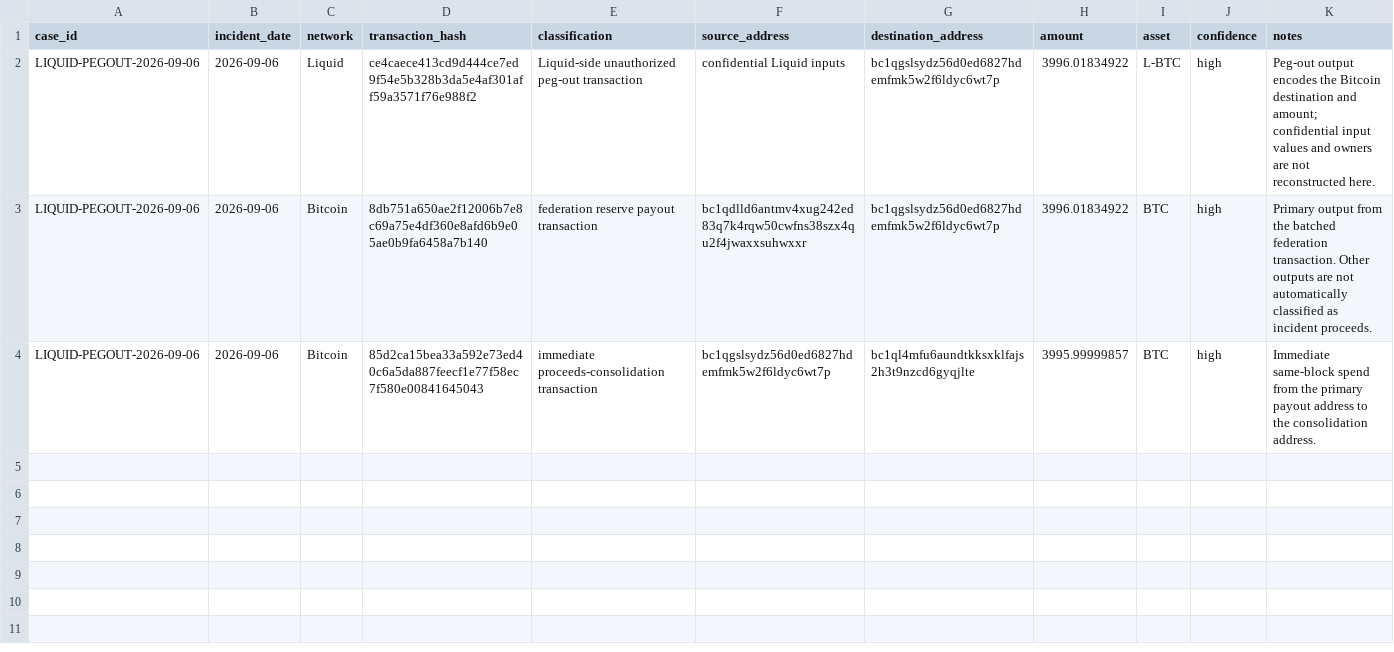
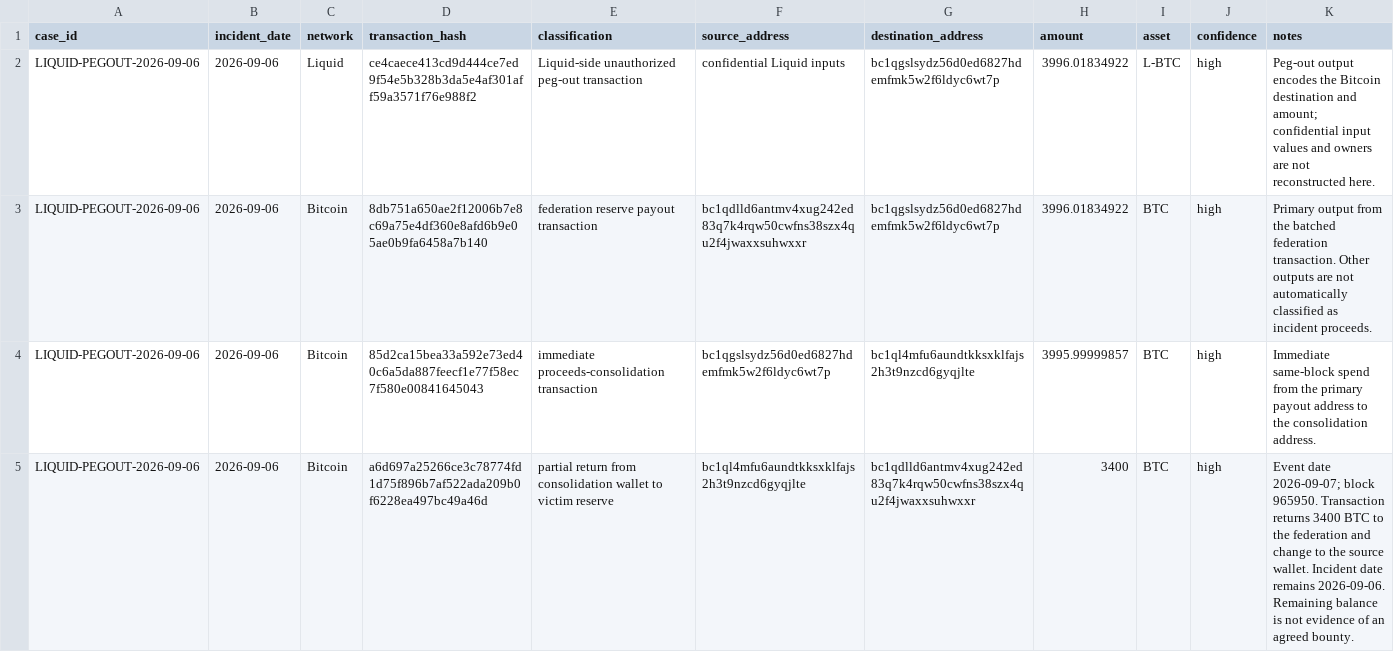
Before and after one commit to ryanshatch/blockchain-analysis-on-threat-actors, a CSV file: Multi-Chain/Liquid-Network-Peg-Out/transactions.csv, drawn as a sheet; only a part is shown; rows hold the shown columns only; the diff names each change by its address in the sheet, - before the commit and + after, or states it on an @@ line.

```diff
--- a/Multi-Chain/Liquid-Network-Peg-Out/transactions.csv
+++ b/Multi-Chain/Liquid-Network-Peg-Out/transactions.csv
+row 5: LIQUID-PEGOUT-2026-09-06 | 2026-09-06 | Bitcoin | a6d697a25266ce3c78774fd1d75f896b7af522ada209b0f6228ea497bc49a46d | partial return from consolidation wallet to victim reserve | bc1ql4mfu6aundtkksxklfajs2h3t9nzcd6gyqjlte | bc1qdlld6antmv4xug242ed83q7k4rqw50cwfns38szx4qu2f4jwaxxsuhwxxr | 3400 | BTC | high | Event date 2026-09-07; block 965950. Transaction returns 3400 BTC to the federation and change to the source wallet. Incident date remains 2026-09-06. Remaining balance is not evidence of an agreed bounty.
```
Also changed, not shown: Multi-Chain/August-2026-Security-Sweep/addresses.csv, Multi-Chain/August-2026-Security-Sweep/incidents.csv, 8 other files.
